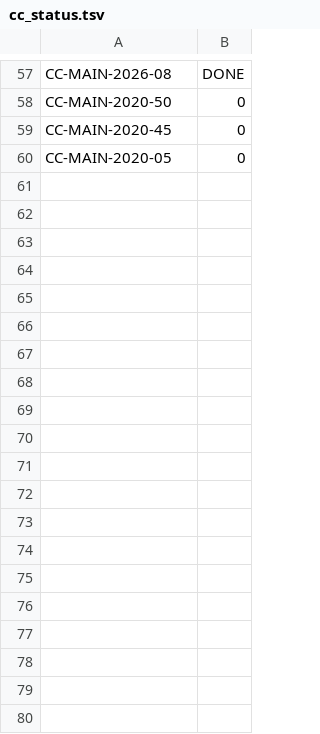
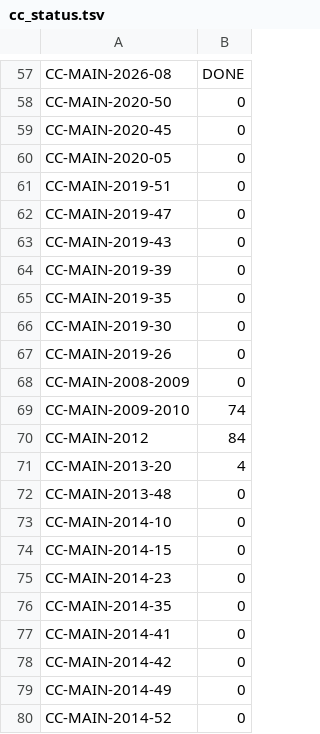
Before and after one commit to Decay03101991/Nebelseetal-Remake, a TSV file: docs/original/recherche/commoncrawl_arbeitsdateien/cc_status.tsv (was cc_status.tsv), drawn as a sheet; only a part is shown, gaps mark what is left out; the diff covers the shown part only; the diff names each change by its address in the sheet, - before the commit and + after, or states it on an @@ line.

Commit message:
Aufgeraeumt: Arbeitsdateien des Common-Crawl-Agenten aus dem Wurzelverzeichnis
Der Agent hatte 11 Arbeitsdateien (cc_*.py, cc_*.log, cc_*.tsv) im Wurzelverzeichnis liegen
lassen - gegen die Ordnungsregel in docs/ORDNUNG.md. Sie liegen jetzt in
docs/original/recherche/commoncrawl_arbeitsdateien/ (als Beleg der Vorgehensweise, nicht
geloescht). Seine Funde bleiben in docs/original/karten/commoncrawl/.

Der Agent lief ueber eine Stunde und hatte seit 40 Minuten nichts mehr geschrieben; ich habe
ihn geordnet beendet, weil er mit dem Ende dieser Sitzung ohnehin enden wuerde.

```diff
--- a/cc_status.tsv
+++ b/docs/original/recherche/commoncrawl_arbeitsdateien/cc_status.tsv
+row 61: CC-MAIN-2019-51 | 0
+row 62: CC-MAIN-2019-47 | 0
+row 63: CC-MAIN-2019-43 | 0
+row 64: CC-MAIN-2019-39 | 0
+row 65: CC-MAIN-2019-35 | 0
+row 66: CC-MAIN-2019-30 | 0
+row 67: CC-MAIN-2019-26 | 0
+row 68: CC-MAIN-2008-2009 | 0
+row 69: CC-MAIN-2009-2010 | 74
+row 70: CC-MAIN-2012 | 84
+row 71: CC-MAIN-2013-20 | 4
+row 72: CC-MAIN-2013-48 | 0
+row 73: CC-MAIN-2014-10 | 0
+row 74: CC-MAIN-2014-15 | 0
+row 75: CC-MAIN-2014-23 | 0
+row 76: CC-MAIN-2014-35 | 0
+row 77: CC-MAIN-2014-41 | 0
+row 78: CC-MAIN-2014-42 | 0
+row 79: CC-MAIN-2014-49 | 0
+row 80: CC-MAIN-2014-52 | 0
```
Also changed, not shown: 24 added rows elsewhere in this file, 17 other files.
